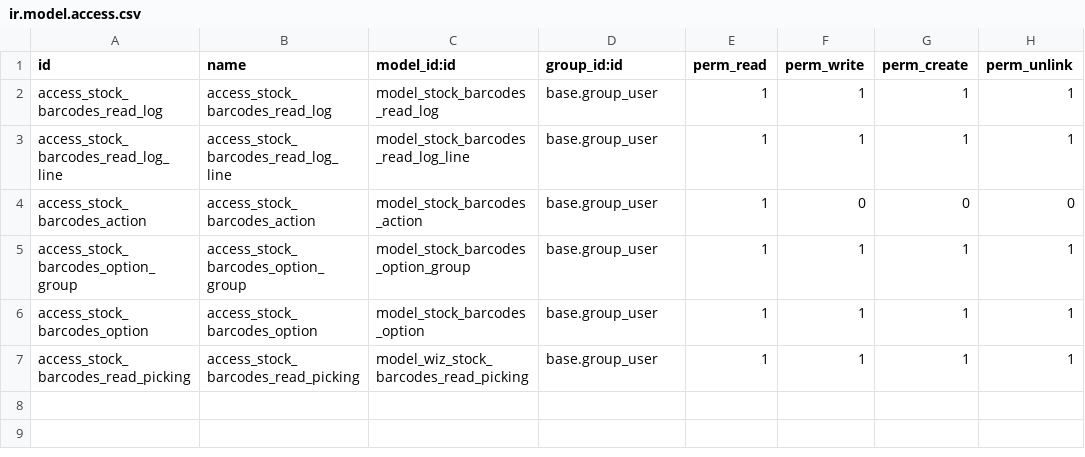
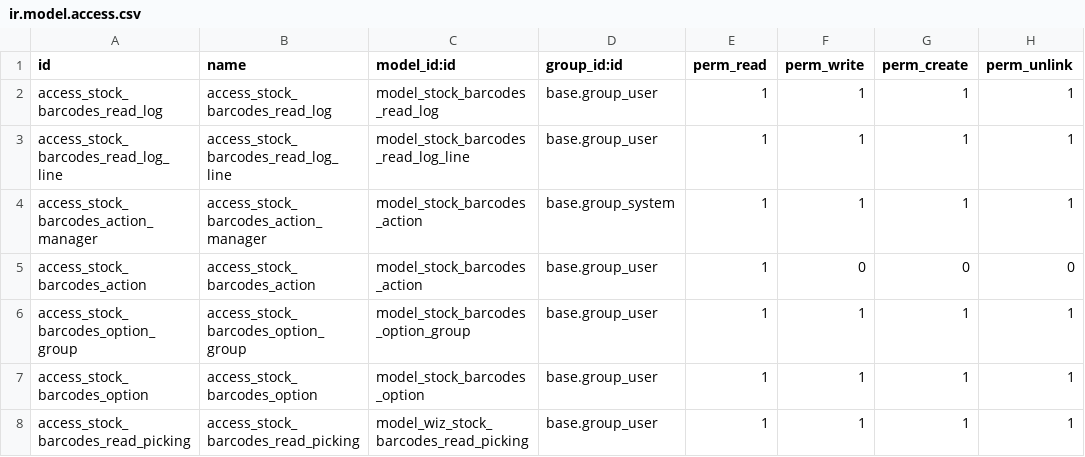
Before and after one commit to Tecnativa/stock-logistics-barcode, a CSV file: stock_barcodes/security/ir.model.access.csv, drawn as a sheet.

Commit message:
[IMP] stock_barcodes: Allow select source moves from stock moves or stock move lines

```diff
--- a/stock_barcodes/security/ir.model.access.csv
+++ b/stock_barcodes/security/ir.model.access.csv
@@ -3,2 +3,3 @@ access_stock_barcodes_read_log,access_stock_barcodes_read_log,model_stock_barcod
 access_stock_barcodes_read_log_line,access_stock_barcodes_read_log_line,model_stock_barcodes_read_log_line,base.group_user,1,1,1,1
+access_stock_barcodes_action_manager,access_stock_barcodes_action_manager,model_stock_barcodes_action,base.group_system,1,1,1,1
 access_stock_barcodes_action,access_stock_barcodes_action,model_stock_barcodes_action,base.group_user,1,0,0,0
```
Also changed, not shown: 16 other files.
